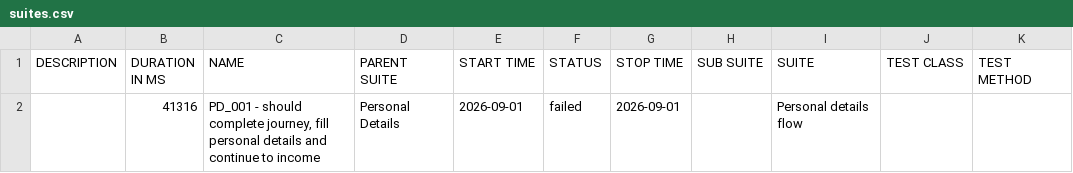
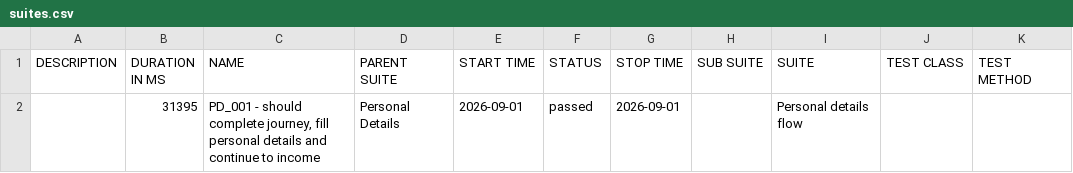
Before and after one commit to Rajat-Shakya/DigitalLandingAutomation-allure-report, a CSV file: data/suites.csv, drawn as a sheet.

```diff
--- a/data/suites.csv
+++ b/data/suites.csv
@@ -1,2 +1,2 @@
 "DESCRIPTION","DURATION IN MS","NAME","PARENT SUITE","START TIME","STATUS","STOP TIME","SUB SUITE","SUITE","TEST CLASS","TEST METHOD"
-"","41316","PD_001 - should complete journey, fill personal details and continue to income","Personal Details","2026-09-01","failed","2026-09-01","","Personal details flow","",""
+"","31395","PD_001 - should complete journey, fill personal details and continue to income","Personal Details","2026-09-01","passed","2026-09-01","","Personal details flow","",""
```
Also changed, not shown: 27 other files.
